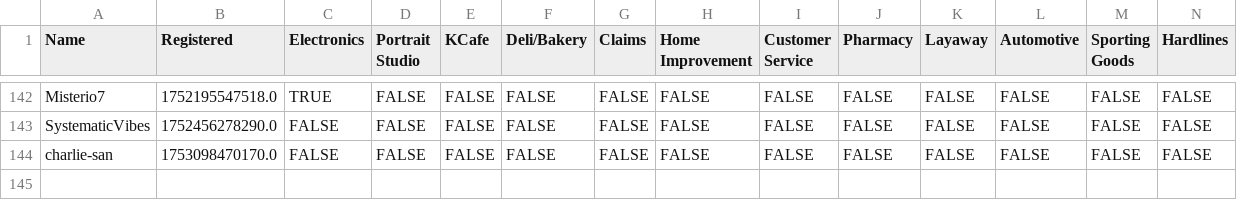
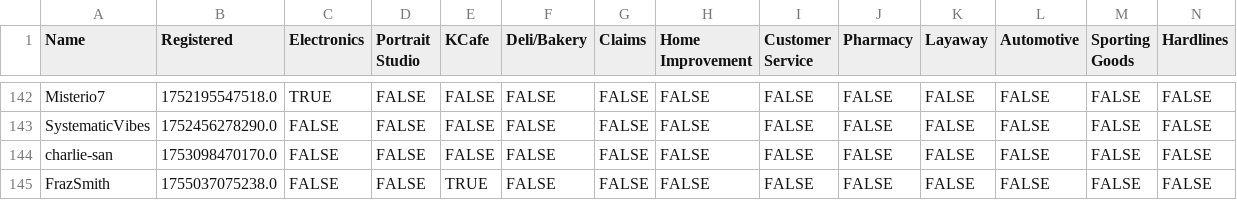
Before and after one commit to VRC-Kmart/aisle-6, a CSV file: clockboy/associates.csv, drawn as a sheet; only a part is shown, gaps mark what is left out; rows hold the shown columns only; the diff names each change by its address in the sheet, - before the commit and + after, or states it on an @@ line.

```diff
--- a/clockboy/associates.csv
+++ b/clockboy/associates.csv
+row 145: FrazSmith | 1755037075238.0 | FALSE | FALSE | TRUE | FALSE | FALSE | FALSE | FALSE | FALSE | FALSE | FALSE | FALSE | FALSE
```
Also changed, not shown: 3 other files.
